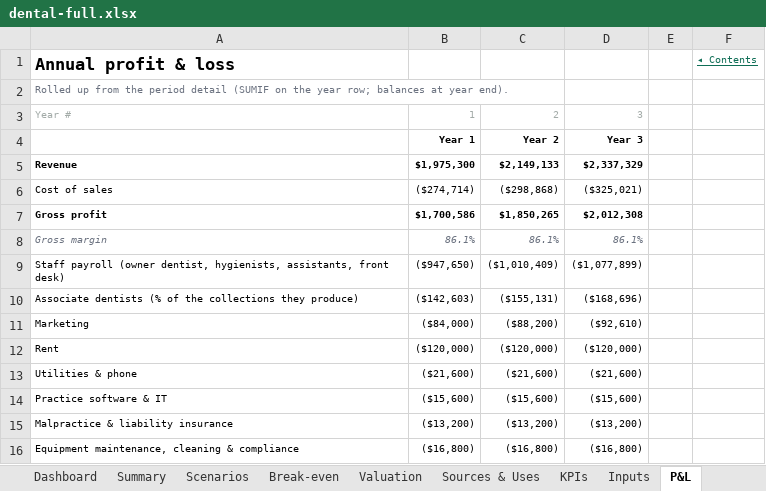
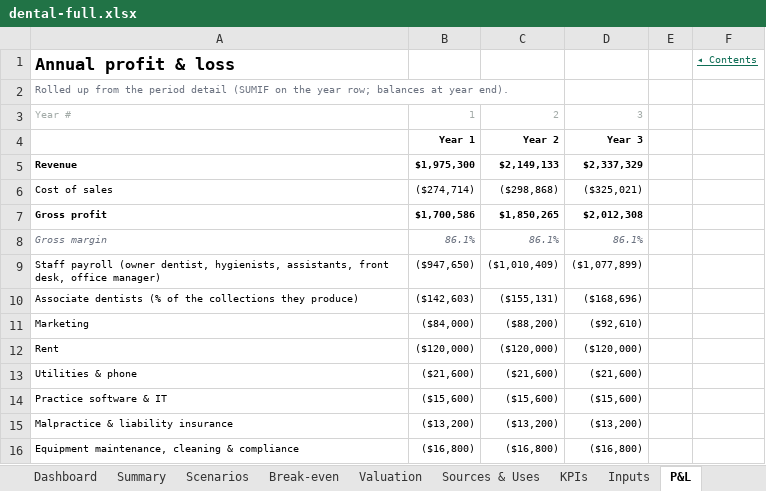
Before and after one commit to henrysheykin/finmodel-app, an Excel workbook: samples/dental-full.xlsx, sheet P&L, drawn as a sheet; only a part is shown; values as stored, in another font and other column widths than the file's, no borders; the diff names each change by its address in the sheet, - before the commit and + after, or states it on an @@ line.

```diff
--- a/samples/dental-full.xlsx (sheet P&L)
+++ b/samples/dental-full.xlsx (sheet P&L)
-A9: …assistants, front desk)
+A9: …assistants, front desk, office manager)
```
Also changed, not shown: sheet Scenario calc, sheet Cover, sheet Monthly, charts or pictures, samples/dental-full-5y.xlsx, 3 other files.
